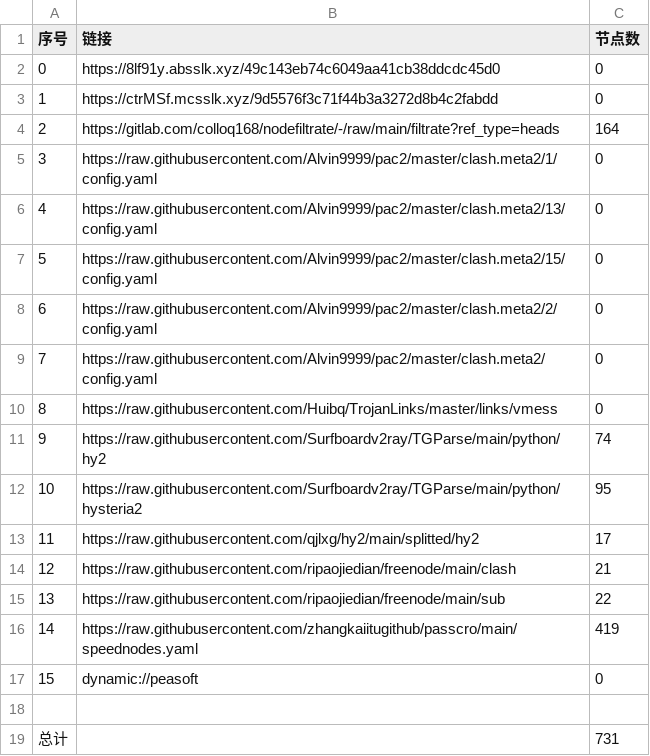
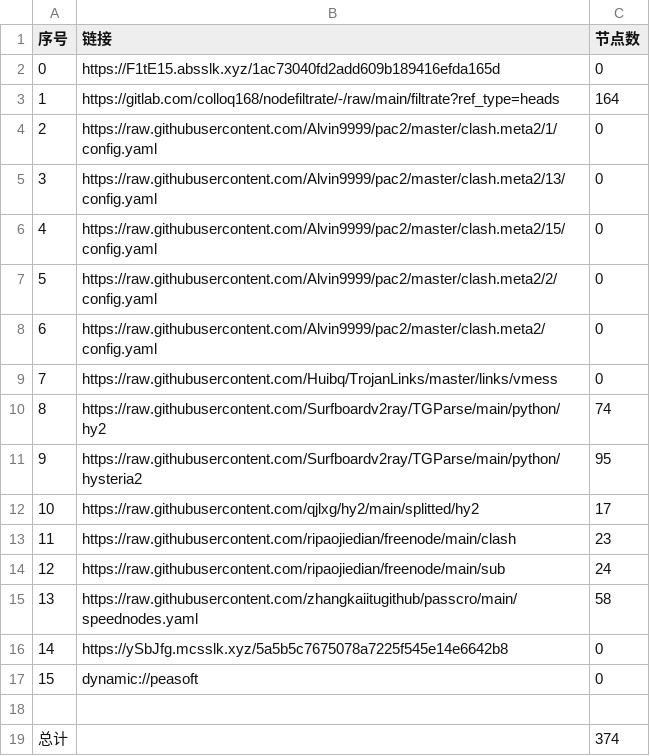
Before and after one commit to suanxidanian/AutoMergePublicNodes, a CSV file: list_result.csv, drawn as a sheet; removed rows and columns are numbered as before the commit, all else as after; the diff names each change by its address in the sheet, - before the commit and + after, or states it on an @@ line.

```diff
--- a/list_result.csv
+++ b/list_result.csv
-B2 (链接): https://8lf91y.absslk.xyz/49c143eb74c6049aa41cb38ddcdc45d0
+B2 (链接): https://F1tE15.absslk.xyz/1ac73040fd2add609b189416efda165d
-row 3: 1 | https://ctrMSf.mcsslk.xyz/9d5576f3c71f44b3a3272d8b4c2fabdd | 0
@@ column A (序号) renumbered between rows 3 and 15 @@
-C13 (节点数): 21
+C13 (节点数): 23
-C14 (节点数): 22
+C14 (节点数): 24
-C15 (节点数): 419
+C15 (节点数): 58
+row 16: 14 | https://ySbJfg.mcsslk.xyz/5a5b5c7675078a7225f545e14e6642b8 | 0
-C19 (节点数): 731
+C19 (节点数): 374
```
Also changed, not shown: 28 other files.
